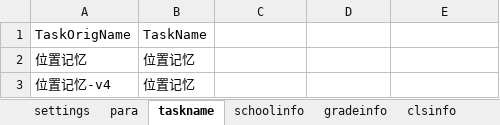
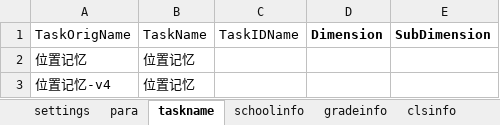
Before and after one commit to iquizoo/rawdata-parser, an Excel workbook: taskSettings.xlsx, sheet taskname, drawn as a sheet; only a part is shown; values as stored, in another font and other column widths than the file's, no borders; the diff names each change by its address in the sheet, - before the commit and + after, or states it on an @@ line.

Commit message:
FIX BUG/ADD FEATURE Fix a bug for datetime conversion. Add support for SymbolMemory task.

```diff
--- a/taskSettings.xlsx (sheet taskname)
+++ b/taskSettings.xlsx (sheet taskname)
-C1: (empty)
+C1: TaskIDName
-D1: (empty)
+D1: Dimension
-E1: (empty)
+E1: SubDimension
```
Also changed, not shown: sheet settings, sheet para, 3 other files.
